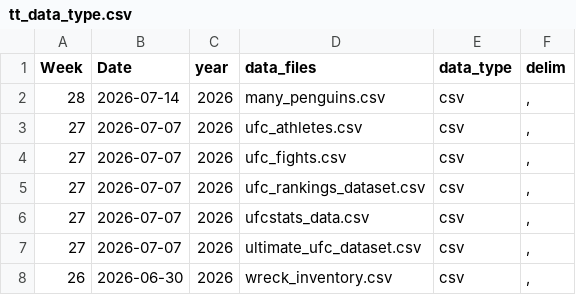
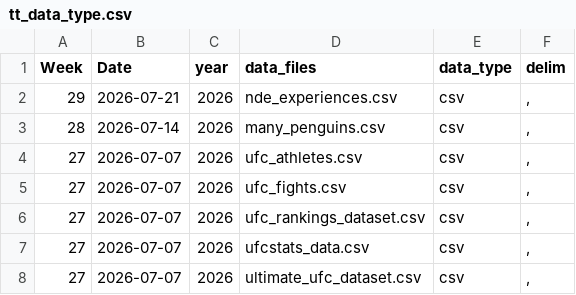
Before and after one commit to gdatascience-acorns/tidytuesday, a CSV file: static/tt_data_type.csv, drawn as a sheet; only a part is shown; the shorter side is filled out with more unchanged rows; the diff names each change by its address in the sheet, - before the commit and + after, or states it on an @@ line.

Commit message:
Near-Death Experiences (NDERF) (#1044)
* Add cleaning.R

* Add intro.md

* Add meta.yaml

* Add nde_experiences.csv

* Add nde_experiences.md

* Add near_death_experiences.png

* Un-AI intro

* Accept submission

---------

Co-authored-by: Jon Harmon <jonthegeek@gmail.com>
Co-authored-by: jonthegeek <jonthegeek@users.noreply.github.com>

```diff
--- a/static/tt_data_type.csv
+++ b/static/tt_data_type.csv
+row 2: 29 | 2026-07-21 | 2026 | nde_experiences.csv | csv | ,
```
Also changed, not shown: 9 other files.
